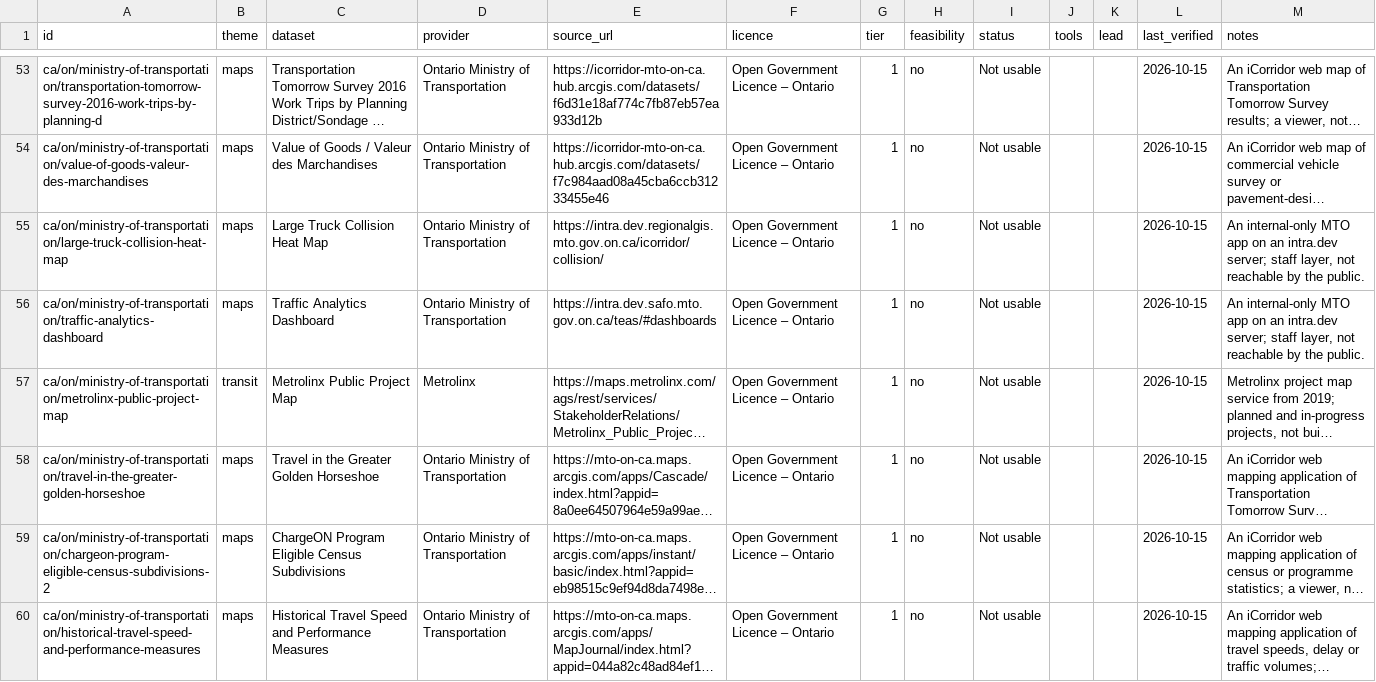
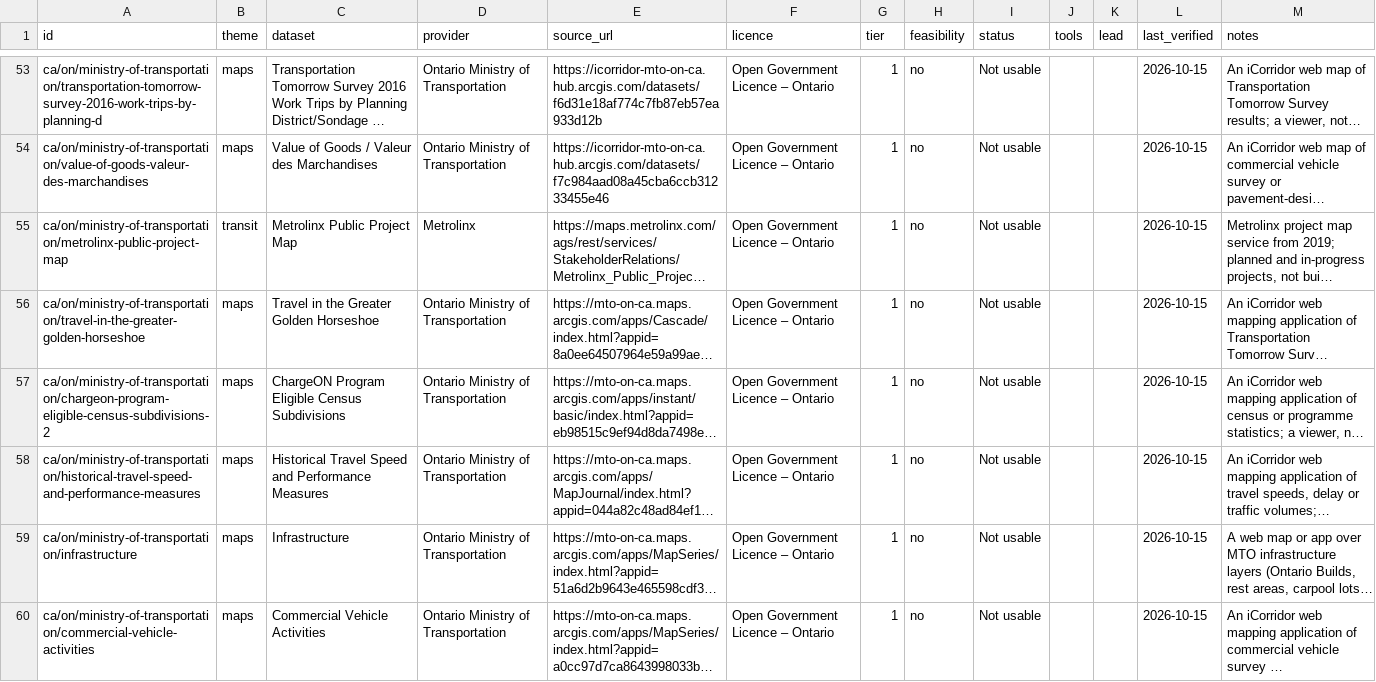
Before and after one commit to skfd/ontario-osm-data-sources, a CSV file: catalogue/layers/ministry-of-transportation.csv, drawn as a sheet; only a part is shown, gaps mark what is left out; the shorter side is filled out with more unchanged rows; long unchanged cells end in …; the diff names each change by its address in the sheet, - before the commit and + after, or states it on an @@ line.

```diff
--- a/catalogue/layers/ministry-of-transportation.csv
+++ b/catalogue/layers/ministry-of-transportation.csv
-row 55: ca/on/ministry-of-transportation/large-truck-collision-heat-map | maps | Large Truck Collision Heat Map | Ontario Ministry of Transportation | https://intra.dev.regionalgis.mto.gov.on.ca/icorridor/collision/ | Open Government Licence – Ontario | 1 | no | Not usable |  |  | 2026-10-15 | An internal-only MTO app on an intra.dev server; staff layer, not reachable by the public.
-row 56: ca/on/ministry-of-transportation/traffic-analytics-dashboard | maps | Traffic Analytics Dashboard | Ontario Ministry of Transportation | https://intra.dev.safo.mto.gov.on.ca/teas/#dashboards | Open Government Licence – Ontario | 1 | no | Not usable |  |  | 2026-10-15 | An internal-only MTO app on an intra.dev server; staff layer, not reachable by the public.
```
Also changed, not shown: catalogue/layers/capital-region-service-commission.csv, catalogue/layers/department-of-tourism-heritage-and-culture.csv, 13 other files.
